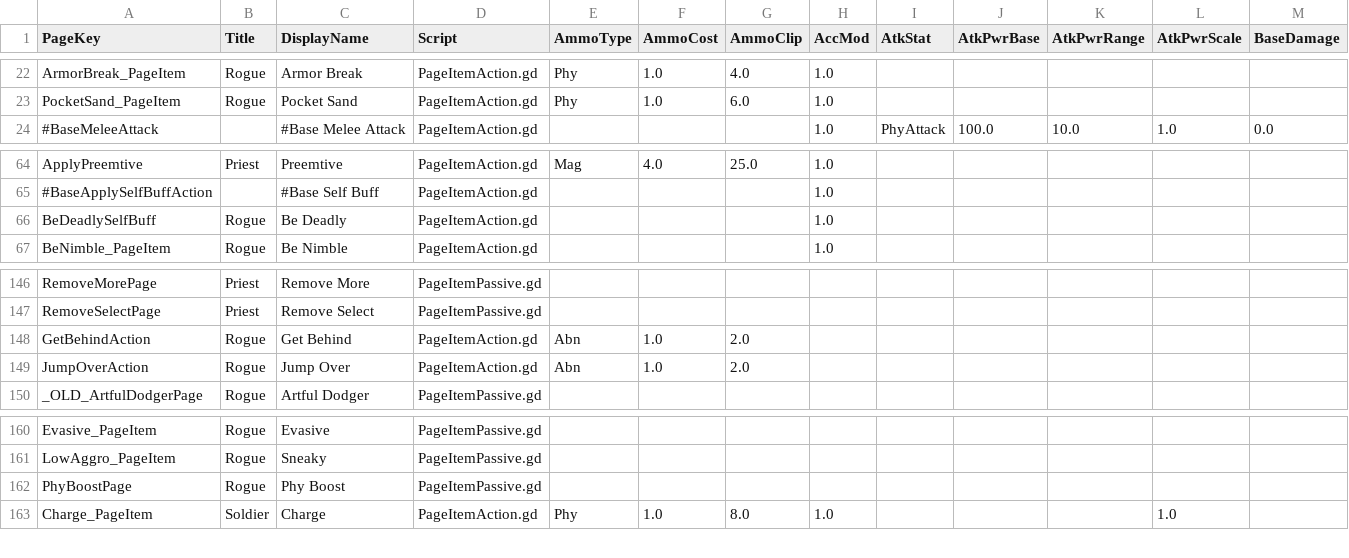
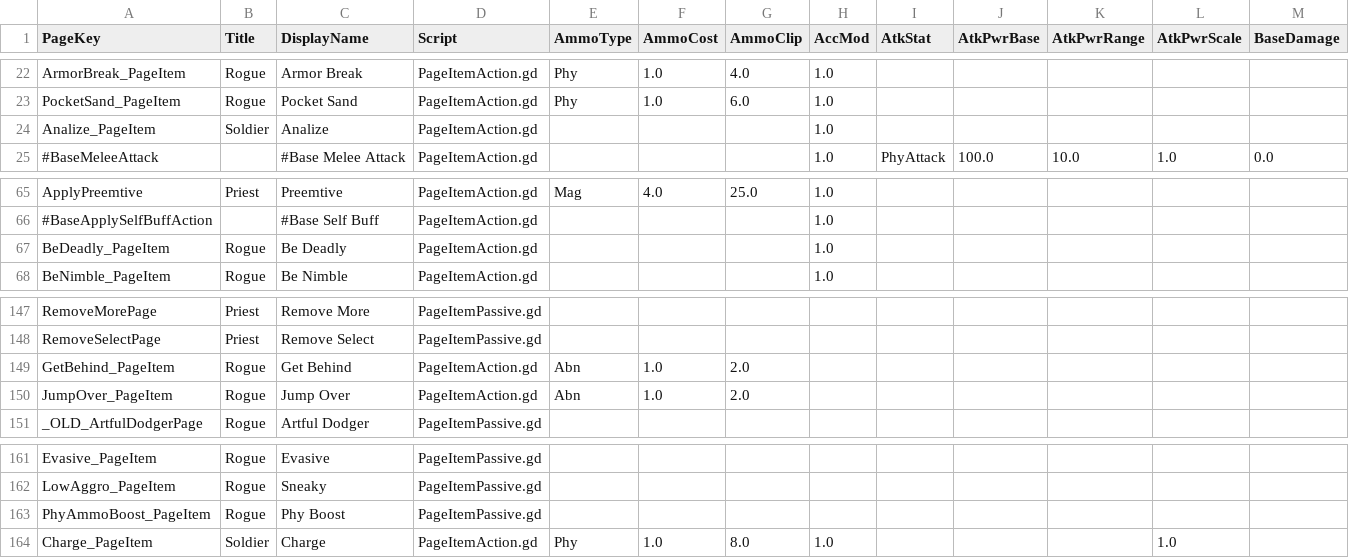
Before and after one commit to jhunt10/Pages, a CSV file: notes/pages.csv, drawn as a sheet; only a part is shown, gaps mark what is left out; addresses are those after the commit; rows hold the shown columns only; the diff names each change by its address in the sheet, - before the commit and + after, or states it on an @@ line.

```diff
--- a/notes/pages.csv
+++ b/notes/pages.csv
+row 24: Analize_PageItem | Soldier | Analize | PageItemAction.gd |  |  |  | 1.0
-A67 (PageKey): BeDeadlySelfBuff
+A67 (PageKey): BeDeadly_PageItem
-A149 (PageKey): GetBehindAction
+A149 (PageKey): GetBehind_PageItem
-A150 (PageKey): JumpOverAction
+A150 (PageKey): JumpOver_PageItem
-A163 (PageKey): PhyBoostPage
+A163 (PageKey): PhyAmmoBoost_PageItem
```
Also changed, not shown: 30 other files.
